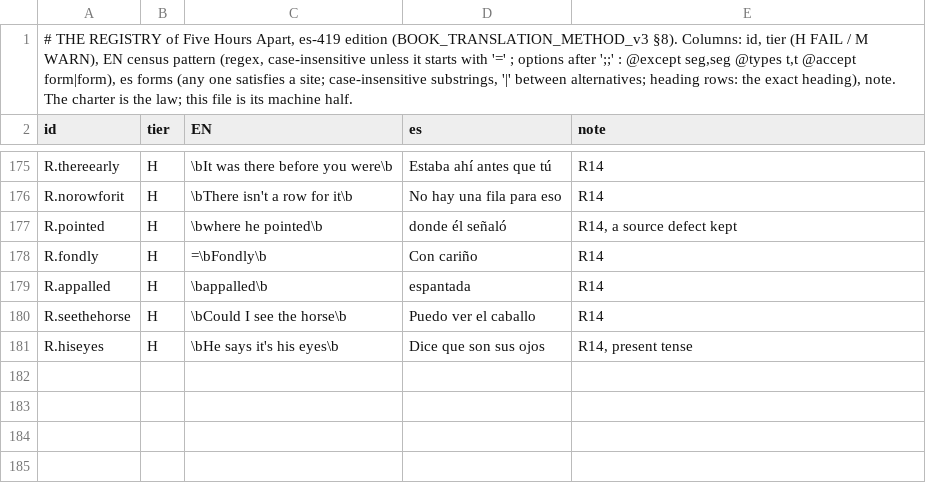
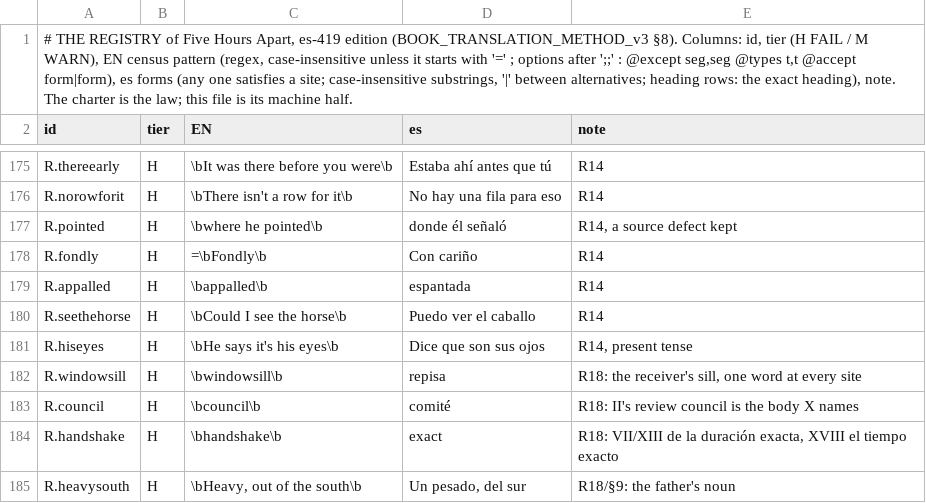
Before and after one commit to bochen2029-pixel/BOOKSMITH, a TSV file: book_workspace/five_hours_apart_es/_key/registry_es.tsv, drawn as a sheet; only a part is shown, gaps mark what is left out; the diff names each change by its address in the sheet, - before the commit and + after, or states it on an @@ line.

```diff
--- a/book_workspace/five_hours_apart_es/_key/registry_es.tsv
+++ b/book_workspace/five_hours_apart_es/_key/registry_es.tsv
+row 182: R.windowsill | H | \bwindowsill\b | repisa | R18: the receiver's sill, one word at every site
+row 183: R.council | H | \bcouncil\b | comité | R18: II's review council is the body X names
+row 184: R.handshake | H | \bhandshake\b | exact | R18: VII/XIII de la duración exacta, XVIII el tiempo exacto
+row 185: R.heavysouth | H | \bHeavy, out of the south\b | Un pesado, del sur | R18/§9: the father's noun
```
Also changed, not shown: book_workspace/five_hours_apart_es/_qa/APPLY_r1.tsv, 36 other files.
